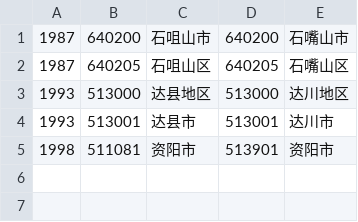
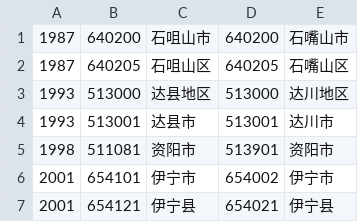
Before and after one commit to liuyunbin/division-changes, a CSV file: rules-handwritten/dumps.csv, drawn as a sheet.

```diff
--- a/rules-handwritten/dumps.csv
+++ b/rules-handwritten/dumps.csv
@@ -5 +5,3 @@
 1998,511081,资阳市,513901,资阳市
+2001,654101,伊宁市,654002,伊宁市
+2001,654121,伊宁县,654021,伊宁县
```
Also changed, not shown: rules-generated/code-changes.csv.
